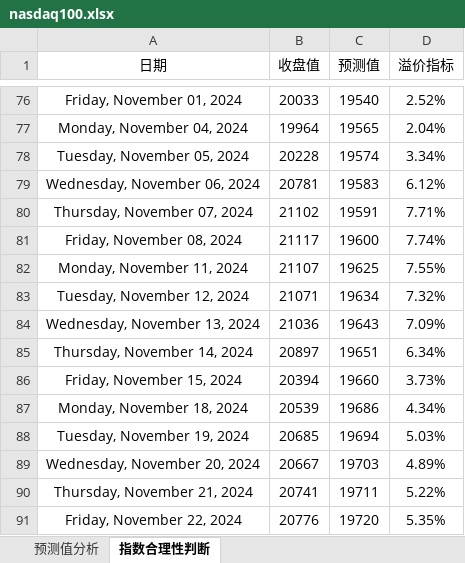
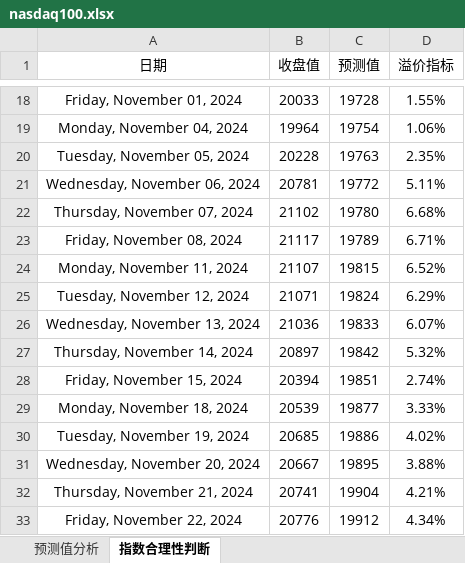
Before and after one commit to a358003542/ipynb_notebook, an Excel workbook: 指数合理性判断/nasdaq100.xlsx, sheet 指数合理性判断, drawn as a sheet; only a part is shown, gaps mark what is left out; values as stored, in another font and other column widths than the file's, no borders; charts and pictures and table styles not drawn; addresses are those after the commit; the diff covers the shown part only; the diff names each change by its address in the sheet, - before the commit and + after, or states it on an @@ line.

```diff
--- a/指数合理性判断/nasdaq100.xlsx (sheet 指数合理性判断)
+++ b/指数合理性判断/nasdaq100.xlsx (sheet 指数合理性判断)
-C18 (预测值): 19540
+C18 (预测值): 19728
-D18 (溢价指标): 2.52%
+D18 (溢价指标): 1.55%
-C19 (预测值): 19565
+C19 (预测值): 19754
-D19 (溢价指标): 2.04%
+D19 (溢价指标): 1.06%
-C20 (预测值): 19574
+C20 (预测值): 19763
-D20 (溢价指标): 3.34%
+D20 (溢价指标): 2.35%
-C21 (预测值): 19583
+C21 (预测值): 19772
-D21 (溢价指标): 6.12%
+D21 (溢价指标): 5.11%
-C22 (预测值): 19591
+C22 (预测值): 19780
-D22 (溢价指标): 7.71%
+D22 (溢价指标): 6.68%
-C23 (预测值): 19600
+C23 (预测值): 19789
-D23 (溢价指标): 7.74%
+D23 (溢价指标): 6.71%
-C24 (预测值): 19625
+C24 (预测值): 19815
-D24 (溢价指标): 7.55%
+D24 (溢价指标): 6.52%
-C25 (预测值): 19634
+C25 (预测值): 19824
-D25 (溢价指标): 7.32%
+D25 (溢价指标): 6.29%
-C26 (预测值): 19643
+C26 (预测值): 19833
-D26 (溢价指标): 7.09%
+D26 (溢价指标): 6.07%
-C27 (预测值): 19651
+C27 (预测值): 19842
-D27 (溢价指标): 6.34%
+D27 (溢价指标): 5.32%
-C28 (预测值): 19660
+C28 (预测值): 19851
-D28 (溢价指标): 3.73%
+D28 (溢价指标): 2.74%
-C29 (预测值): 19686
+C29 (预测值): 19877
-D29 (溢价指标): 4.34%
+D29 (溢价指标): 3.33%
-C30 (预测值): 19694
+C30 (预测值): 19886
-D30 (溢价指标): 5.03%
+D30 (溢价指标): 4.02%
-C31 (预测值): 19703
+C31 (预测值): 19895
-D31 (溢价指标): 4.89%
+D31 (溢价指标): 3.88%
-C32 (预测值): 19711
+C32 (预测值): 19904
-D32 (溢价指标): 5.22%
+D32 (溢价指标): 4.21%
-C33 (预测值): 19720
+C33 (预测值): 19912
-D33 (溢价指标): 5.35%
+D33 (溢价指标): 4.34%
```
Also changed, not shown: 51 added rows, 58 removed rows and 356 edited cells elsewhere in this sheet, sheet 预测值分析, charts or pictures, 12 other files.
